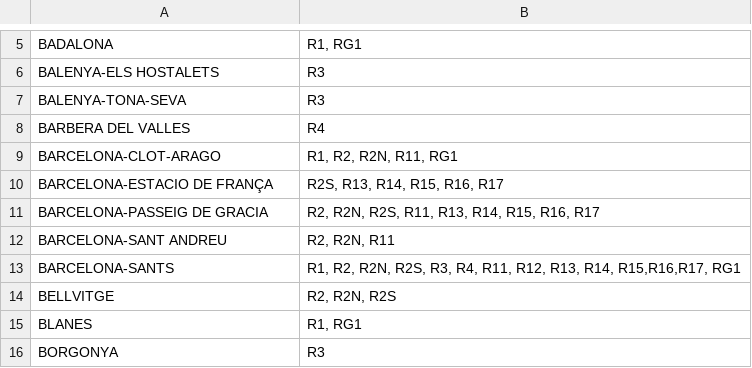
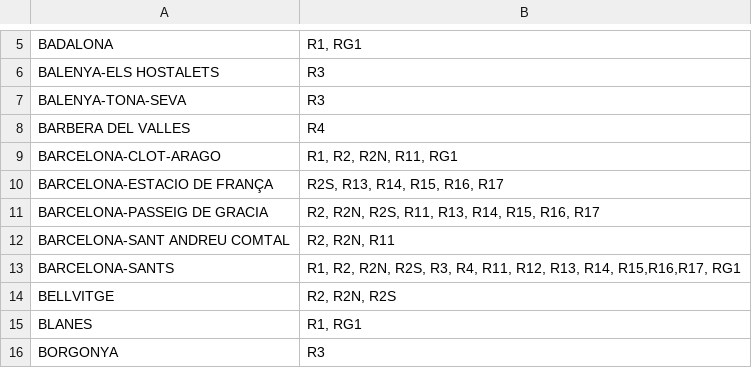
Before and after one commit to Alexnegre05/Proyecto, a CSV file: Clases/Paradas.csv, drawn as a sheet; only a part is shown, gaps mark what is left out.

Commit message:
bug nombres de paradas que no coincidian arreglados

```diff
--- a/Clases/Paradas.csv
+++ b/Clases/Paradas.csv
@@ -11,3 +11,3 @@ BARCELONA-ESTACIO DE FRANÇA,"R2S, R13, R14, R15, R16, R17"
 BARCELONA-PASSEIG DE GRACIA,"R2, R2N, R2S, R11, R13, R14, R15, R16, R17"
-BARCELONA-SANT ANDREU,"R2, R2N, R11"
+BARCELONA-SANT ANDREU COMTAL,"R2, R2N, R11"
 BARCELONA-SANTS,"R1, R2, R2N, R2S, R3, R4, R11, R12, R13, R14, R15,R16,R17, RG1"
```
Also changed, not shown: 2 other files.
